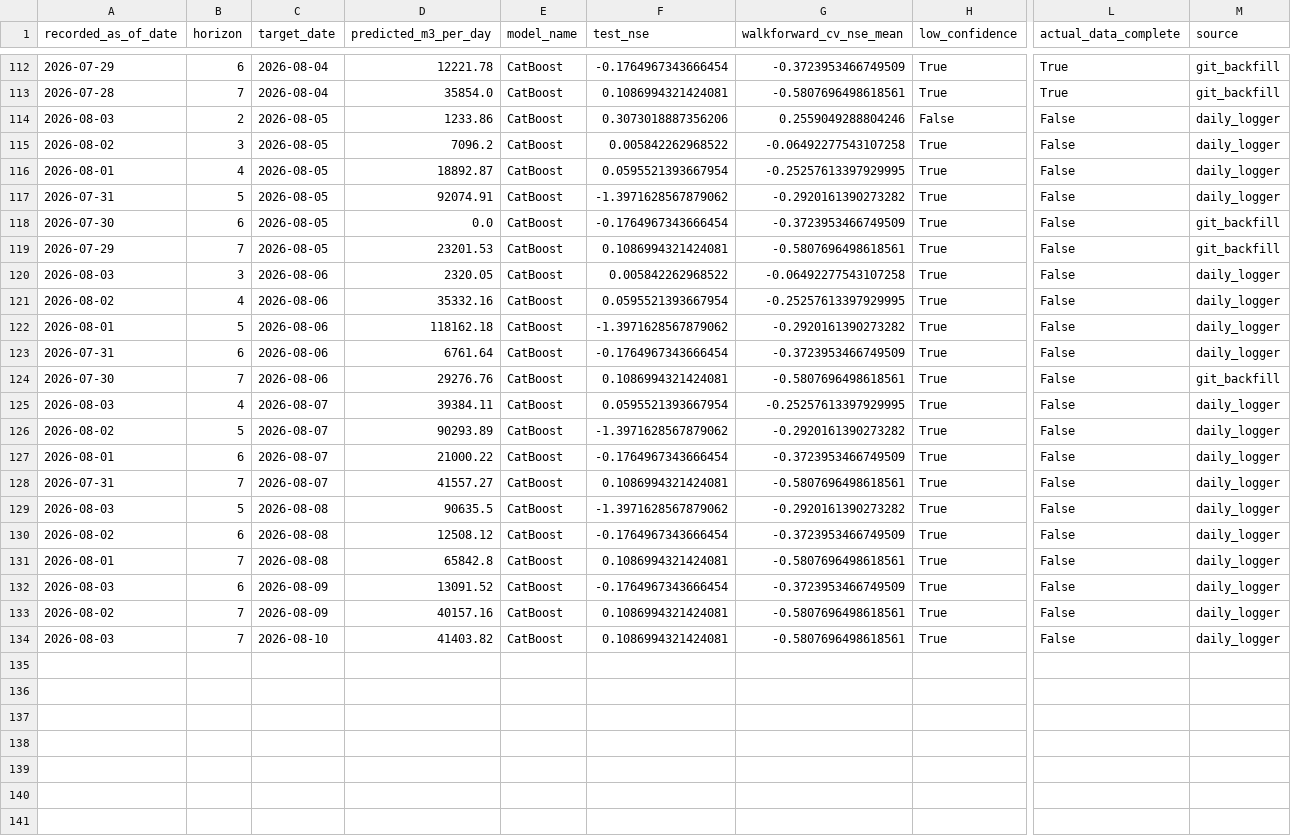
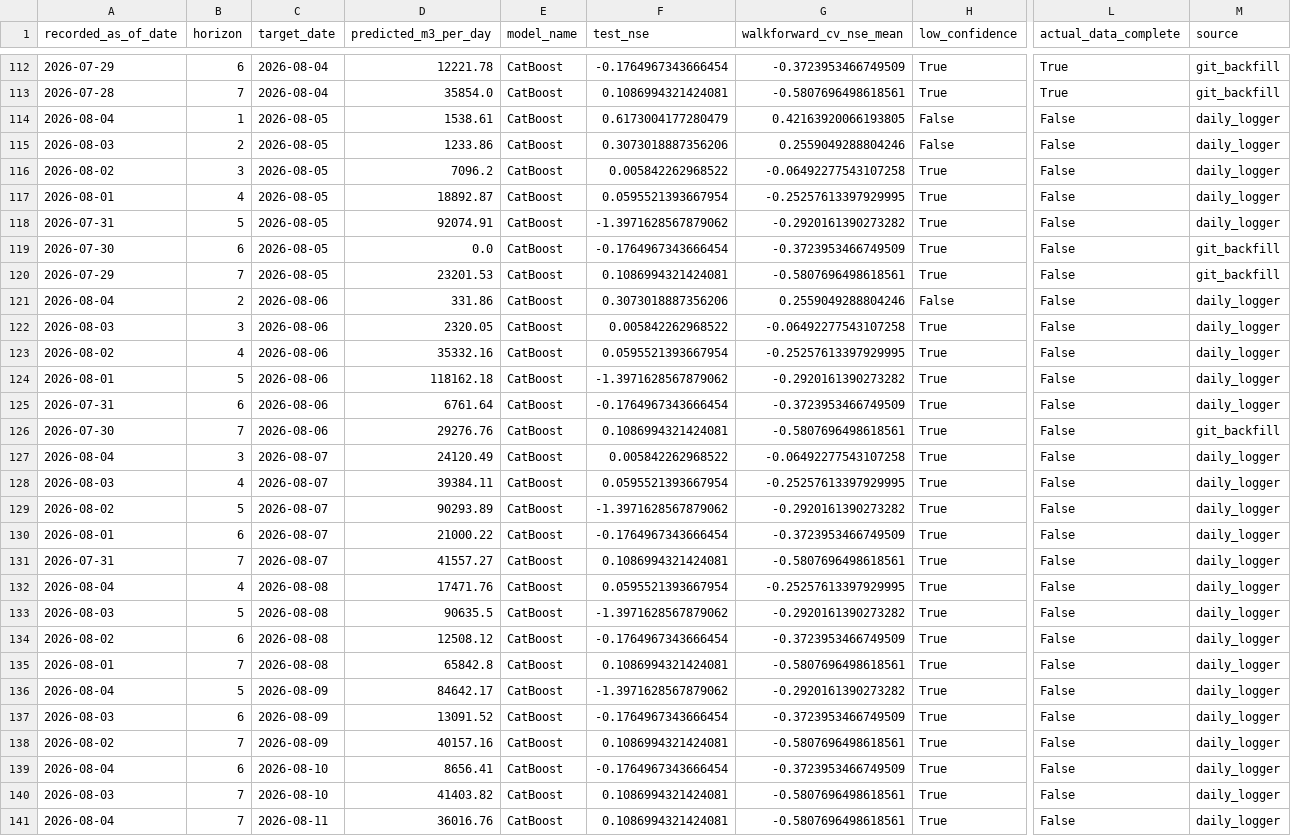
Before and after one commit to mpdox30/maenarua-water-web, a CSV file: 01_data/forecasting_results/Reservoir_inflow/forecast_accuracy_log.csv, drawn as a sheet; only a part is shown, gaps mark what is left out; rows hold the shown columns only; the diff names each change by its address in the sheet, - before the commit and + after, or states it on an @@ line.

Commit message:
Auto-update: monitoring.json + inflow_6h_display.json + forecast_accuracy_log.csv Wed 08/05/2026  9:47:09.74

```diff
--- a/01_data/forecasting_results/Reservoir_inflow/forecast_accuracy_log.csv
+++ b/01_data/forecasting_results/Reservoir_inflow/forecast_accuracy_log.csv
+row 114: 2026-08-04 | 1 | 2026-08-05 | 1538.61 | CatBoost | 0.6173004177280479 | 0.42163920066193805 | False | False | daily_logger
+row 121: 2026-08-04 | 2 | 2026-08-06 | 331.86 | CatBoost | 0.3073018887356206 | 0.2559049288804246 | False | False | daily_logger
+row 127: 2026-08-04 | 3 | 2026-08-07 | 24120.49 | CatBoost | 0.005842262968522 | -0.06492277543107258 | True | False | daily_logger
+row 132: 2026-08-04 | 4 | 2026-08-08 | 17471.76 | CatBoost | 0.0595521393667954 | -0.25257613397929995 | True | False | daily_logger
+row 136: 2026-08-04 | 5 | 2026-08-09 | 84642.17 | CatBoost | -1.3971628567879062 | -0.2920161390273282 | True | False | daily_logger
+row 139: 2026-08-04 | 6 | 2026-08-10 | 8656.41 | CatBoost | -0.1764967343666454 | -0.3723953466749509 | True | False | daily_logger
+row 141: 2026-08-04 | 7 | 2026-08-11 | 36016.76 | CatBoost | 0.1086994321424081 | -0.5807696498618561 | True | False | daily_logger
```
Also changed, not shown: 2 other files.
